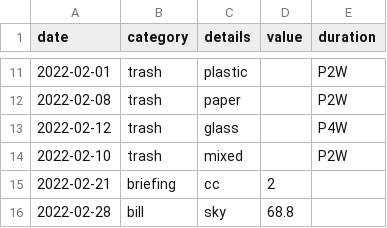
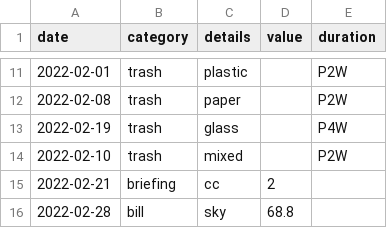
Before and after one commit to trasparente/time, a CSV file: _data/time.csv, drawn as a sheet; only a part is shown, gaps mark what is left out.

Commit message:
Edit document

```diff
--- a/_data/time.csv
+++ b/_data/time.csv
@@ -12,3 +12,3 @@ date,category,details,value,duration
 2022-02-08,trash,paper,,P2W
-2022-02-12,trash,glass,,P4W
+2022-02-19,trash,glass,,P4W
 2022-02-10,trash,mixed,,P2W
```
